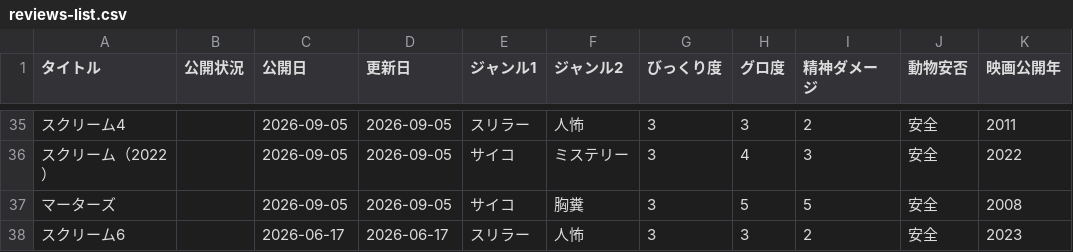
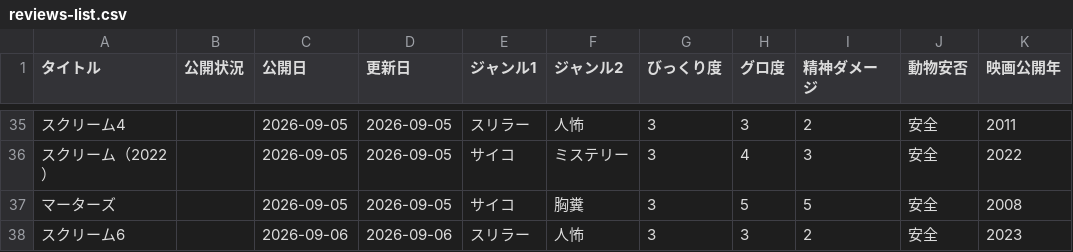
Before and after one commit to motojiro888/bibiri-movie-club, a CSV file: reviews-list.csv, drawn as a sheet; only a part is shown, gaps mark what is left out; the diff names each change by its address in the sheet, - before the commit and + after, or states it on an @@ line.

```diff
--- a/reviews-list.csv
+++ b/reviews-list.csv
-C38 (公開日): 2026-06-17
+C38 (公開日): 2026-09-06
-D38 (更新日): 2026-06-17
+D38 (更新日): 2026-09-06
```
Also changed, not shown: 2 other files.
